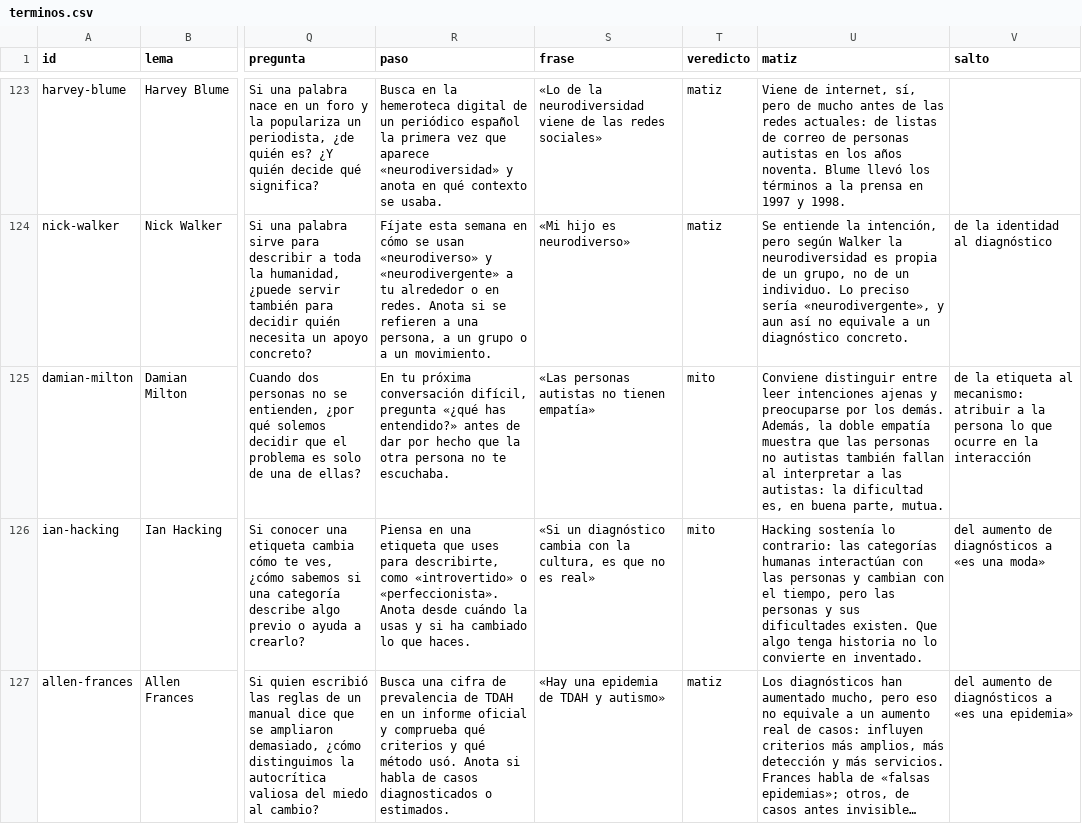
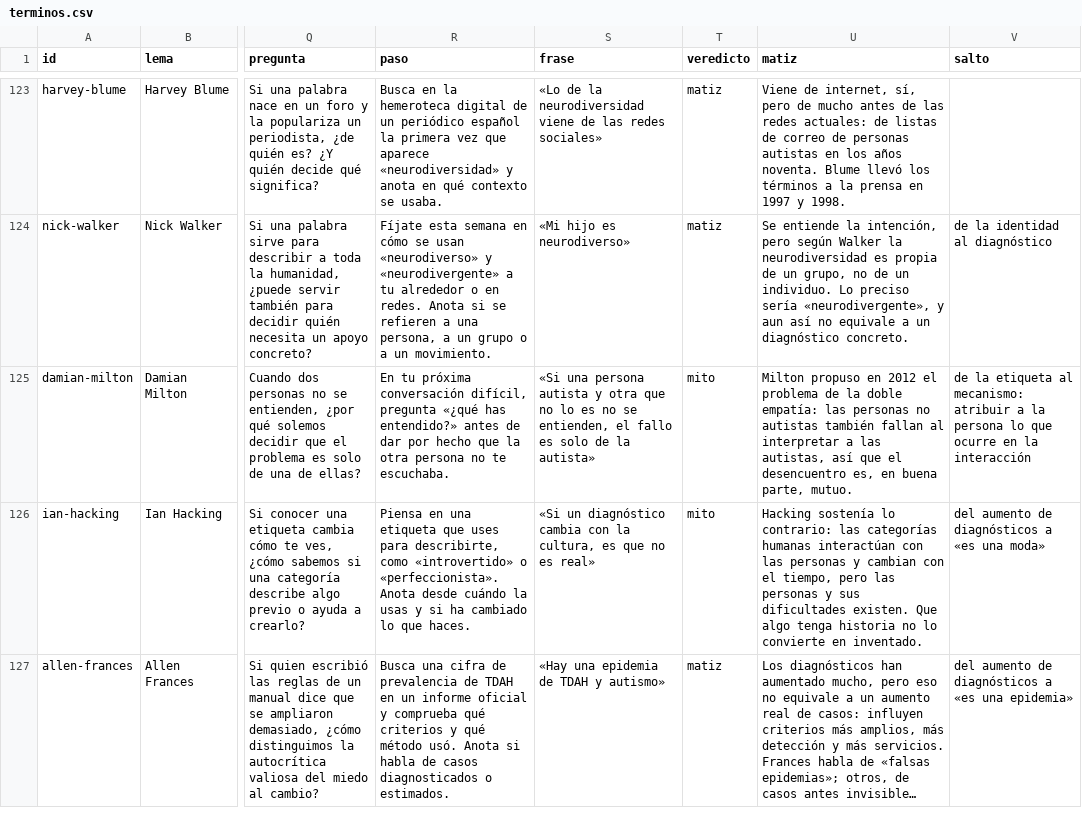
Before and after one commit to oasa10/NeuroLab, a CSV file: data/csv/terminos.csv, drawn as a sheet; only a part is shown, gaps mark what is left out; long unchanged cells end in …; the diff names each change by its address in the sheet, - before the commit and + after, or states it on an @@ line.

```diff
--- a/data/csv/terminos.csv
+++ b/data/csv/terminos.csv
-S125 (frase): «Las personas autistas no tienen empatía»
+S125 (frase): «Si una persona autista y otra que no lo es no se entienden, el fallo es solo de la autista»
-U125 (matiz): Conviene distinguir entre leer intenciones ajenas y preocuparse por los demás. Además, la doble empatía muestra que las personas no autistas también fallan al interpretar a las autistas: la dificultad es, en buena parte, mutua.
+U125 (matiz): Milton propuso en 2012 el problema de la doble empatía: las personas no autistas también fallan al interpretar a las autistas, así que el desencuentro es, en buena parte, mutuo.
```
Also changed, not shown: 13 other files.
